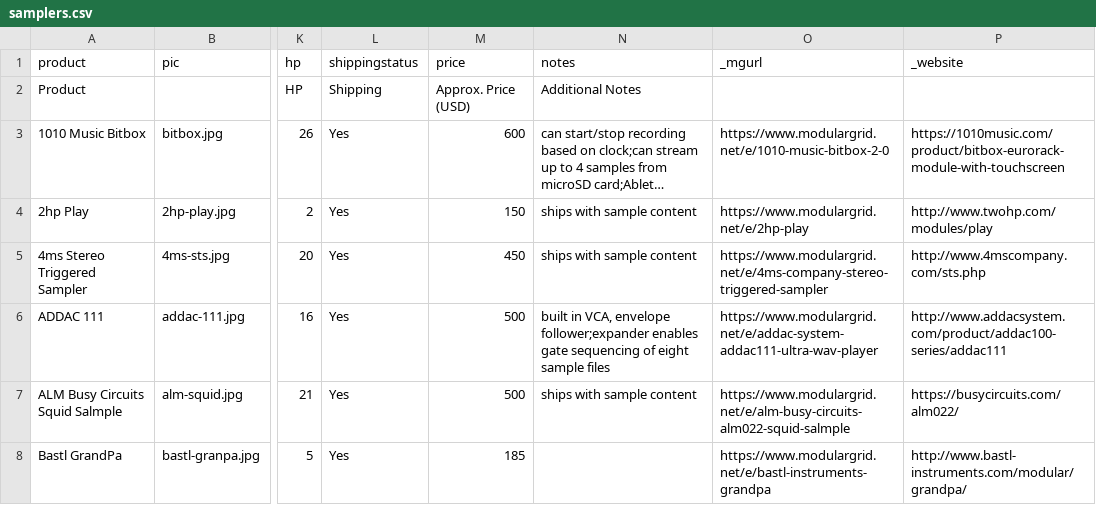
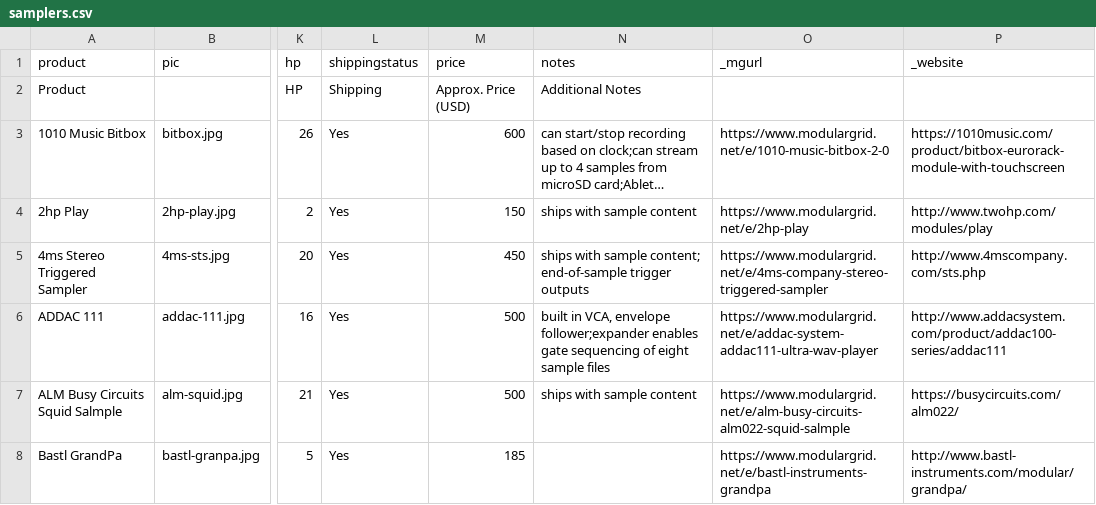
Before and after one commit to mdoudoroff/doudoroff.com, a CSV file: samplers/samplers.csv, drawn as a sheet; only a part is shown, gaps mark what is left out; long unchanged cells end in …; the diff covers the shown part only; the diff names each change by its address in the sheet, - before the commit and + after, or states it on an @@ line.

```diff
--- a/samplers/samplers.csv
+++ b/samplers/samplers.csv
-N5 (notes): ships with sample content
+N5 (notes): ships with sample content; end-of-sample trigger outputs
```
Also changed, not shown: 2 added rows and 12 edited cells elsewhere in this file, 5 other files.
